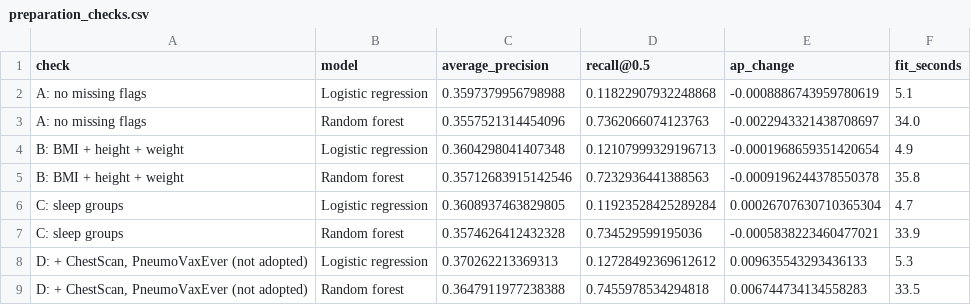
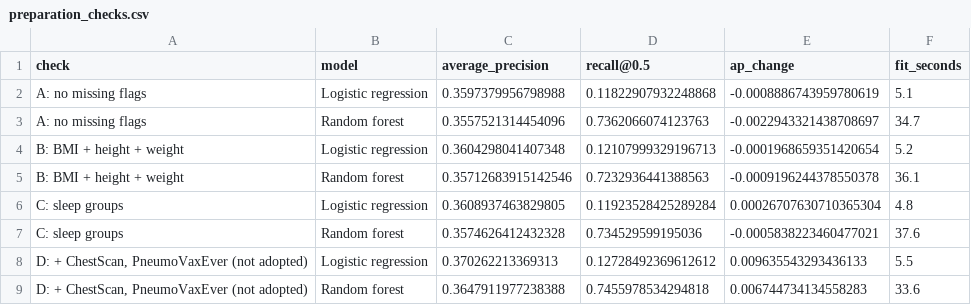
Before and after one commit to aakhalil21/DSAI5101-Project, a CSV file: results/modelling/preparation_checks.csv, drawn as a sheet.

```diff
--- a/results/modelling/preparation_checks.csv
+++ b/results/modelling/preparation_checks.csv
@@ -2,8 +2,8 @@ check,model,average_precision,recall@0.5,ap_change,fit_seconds
 A: no missing flags,Logistic regression,0.3597379956798988,0.11822907932248868,-0.0008886743959780619,5.1
-A: no missing flags,Random forest,0.3557521314454096,0.7362066074123763,-0.0022943321438708697,34.0
-B: BMI + height + weight,Logistic regression,0.3604298041407348,0.12107999329196713,-0.0001968659351420654,4.9
-B: BMI + height + weight,Random forest,0.35712683915142546,0.7232936441388563,-0.0009196244378550378,35.8
-C: sleep groups,Logistic regression,0.3608937463829805,0.11923528425289284,0.00026707630710365304,4.7
-C: sleep groups,Random forest,0.3574626412432328,0.734529599195036,-0.0005838223460477021,33.9
-"D: + ChestScan, PneumoVaxEver (not adopted)",Logistic regression,0.370262213369313,0.12728492369612612,0.009635543293436133,5.3
-"D: + ChestScan, PneumoVaxEver (not adopted)",Random forest,0.3647911977238388,0.7455978534294818,0.006744734134558283,33.5
+A: no missing flags,Random forest,0.3557521314454096,0.7362066074123763,-0.0022943321438708697,34.7
+B: BMI + height + weight,Logistic regression,0.3604298041407348,0.12107999329196713,-0.0001968659351420654,5.2
+B: BMI + height + weight,Random forest,0.35712683915142546,0.7232936441388563,-0.0009196244378550378,36.1
+C: sleep groups,Logistic regression,0.3608937463829805,0.11923528425289284,0.00026707630710365304,4.8
+C: sleep groups,Random forest,0.3574626412432328,0.734529599195036,-0.0005838223460477021,37.6
+"D: + ChestScan, PneumoVaxEver (not adopted)",Logistic regression,0.370262213369313,0.12728492369612612,0.009635543293436133,5.5
+"D: + ChestScan, PneumoVaxEver (not adopted)",Random forest,0.3647911977238388,0.7455978534294818,0.006744734134558283,33.6
```
Also changed, not shown: results/modelling/predictor_importance.csv, results/modelling/validation_metrics_three_models.csv, 7 other files.
